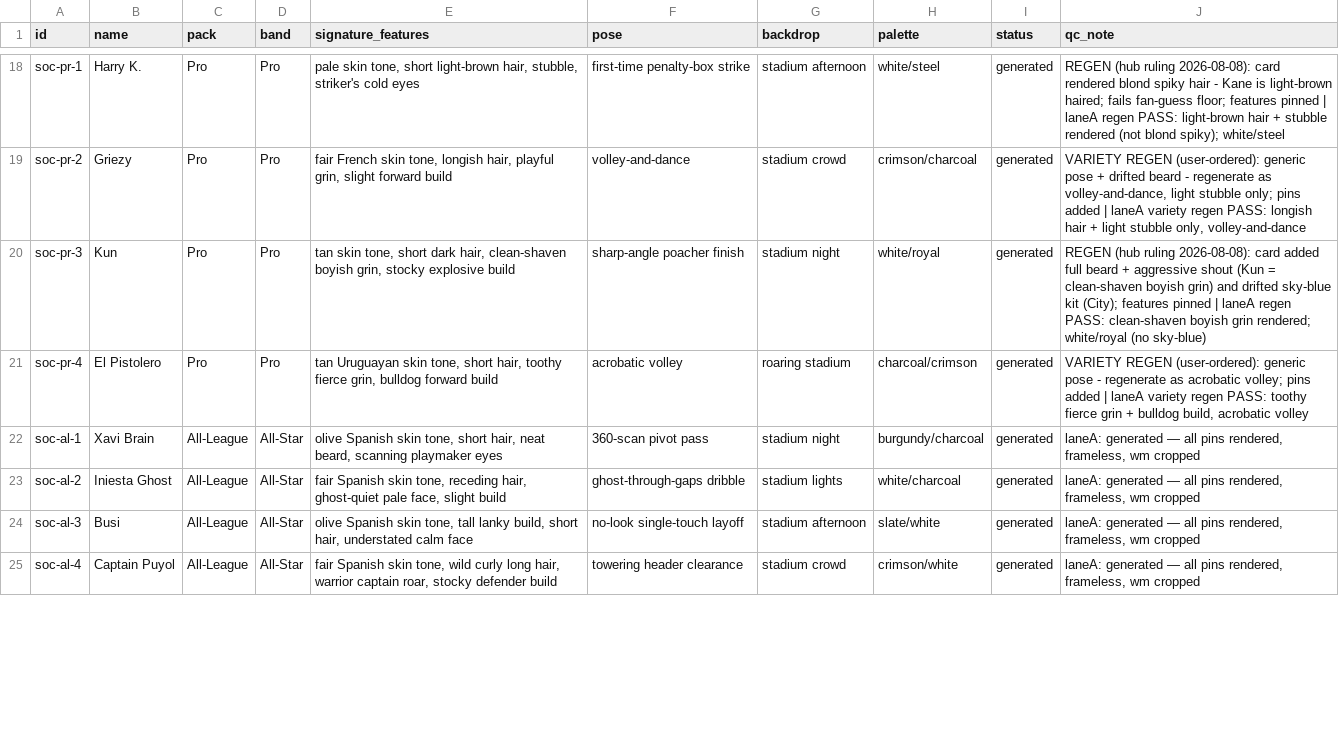
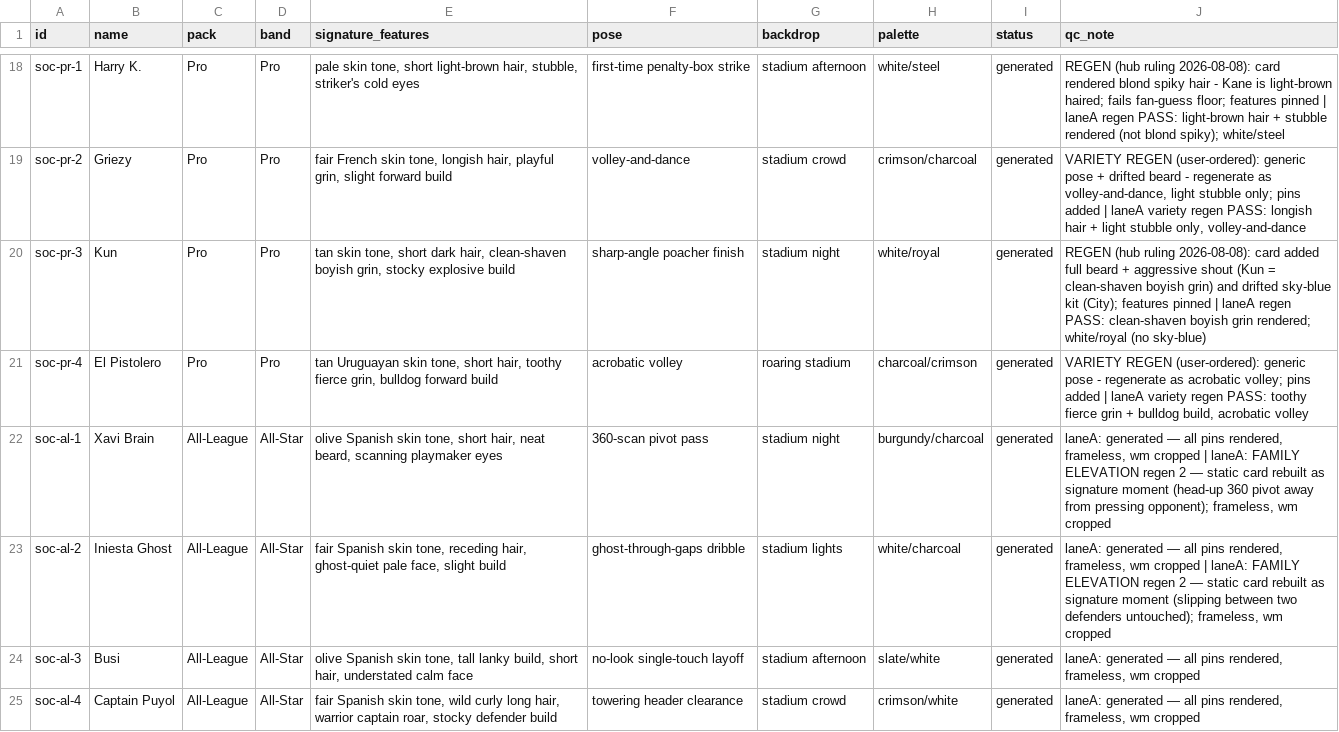
Before and after one commit to yelnurk123/sports-cards-factory, a CSV file: manifests/manifest-soccer.csv, drawn as a sheet; only a part is shown, gaps mark what is left out; the diff covers the shown part only.

Commit message:
laneA: family elevation 2 — static mid-packs rebuilt (4 cards) — 176 unified

```diff
--- a/manifests/manifest-soccer.csv
+++ b/manifests/manifest-soccer.csv
@@ -21,4 +21,4 @@ soc-pr-3,Kun,Pro,Pro,"tan skin tone, short dark hair, clean-shaven boyish grin,
 soc-pr-4,El Pistolero,Pro,Pro,"tan Uruguayan skin tone, short hair, toothy fierce grin, bulldog forward build",acrobatic volley,roaring stadium,charcoal/crimson,generated,"VARIETY REGEN (user-ordered): generic pose - regenerate as acrobatic volley; pins added | laneA variety regen PASS: toothy fierce grin + bulldog build, acrobatic volley"
-soc-al-1,Xavi Brain,All-League,All-Star,"olive Spanish skin tone, short hair, neat beard, scanning playmaker eyes",360-scan pivot pass,stadium night,burgundy/charcoal,generated,"laneA: generated — all pins rendered, frameless, wm cropped"
-soc-al-2,Iniesta Ghost,All-League,All-Star,"fair Spanish skin tone, receding hair, ghost-quiet pale face, slight build",ghost-through-gaps dribble,stadium lights,white/charcoal,generated,"laneA: generated — all pins rendered, frameless, wm cropped"
+soc-al-1,Xavi Brain,All-League,All-Star,"olive Spanish skin tone, short hair, neat beard, scanning playmaker eyes",360-scan pivot pass,stadium night,burgundy/charcoal,generated,"laneA: generated — all pins rendered, frameless, wm cropped | laneA: FAMILY ELEVATION regen 2 — static card rebuilt as signature moment (head-up 360 pivot away from pressing opponent); frameless, wm cropped"
+soc-al-2,Iniesta Ghost,All-League,All-Star,"fair Spanish skin tone, receding hair, ghost-quiet pale face, slight build",ghost-through-gaps dribble,stadium lights,white/charcoal,generated,"laneA: generated — all pins rendered, frameless, wm cropped | laneA: FAMILY ELEVATION regen 2 — static card rebuilt as signature moment (slipping between two defenders untouched); frameless, wm cropped"
 soc-al-3,Busi,All-League,All-Star,"olive Spanish skin tone, tall lanky build, short hair, understated calm face",no-look single-touch layoff,stadium afternoon,slate/white,generated,"laneA: generated — all pins rendered, frameless, wm cropped"
```
Also changed, not shown: 2 edited cells elsewhere in this file, 5 other files.
